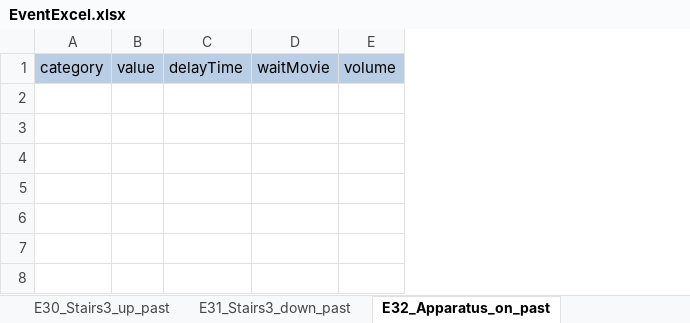
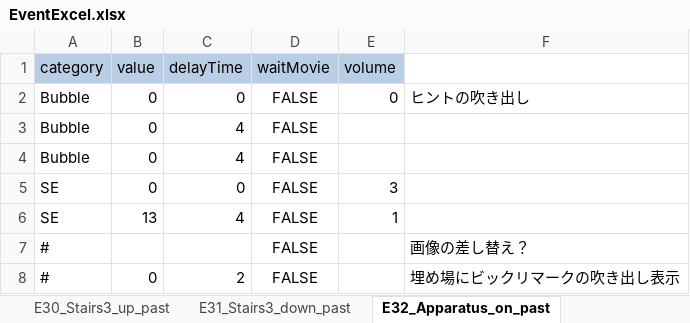
Before and after one commit to swulafi1103/CatEarsShota, an Excel workbook: CatEarsShota/Assets/Excel/EventExcel.xlsx, sheet E32_Apparatus_on_past, drawn as a sheet; values as stored, in another font and other column widths than the file's, no borders; the diff names each change by its address in the sheet, - before the commit and + after, or states it on an @@ line.

```diff
--- a/CatEarsShota/Assets/Excel/EventExcel.xlsx (sheet E32_Apparatus_on_past)
+++ b/CatEarsShota/Assets/Excel/EventExcel.xlsx (sheet E32_Apparatus_on_past)
+column F, empty
+row 2: Bubble | 0 | 0 | FALSE | 0 | ヒントの吹き出し
+row 3: Bubble | 0 | 4 | FALSE
+row 4: Bubble | 0 | 4 | FALSE
+row 5: SE | 0 | 0 | FALSE | 3
+row 6: SE | 13 | 4 | FALSE | 1
+row 7: # |  |  | FALSE |  | 画像の差し替え？
+row 8: # | 0 | 2 | FALSE |  | 埋め場にビックリマークの吹き出し表示
```
Also changed, not shown: sheet E39_Blue_event, sheet E35_Mushroom_plant2_past, sheet E15_Timecapsule_piece_buried_pa, sheet E42_Time_capsule_bookmark, sheet E43_Green_event, sheet E20_Timecapsule_piece, 40 more sheets, 3 other files.
